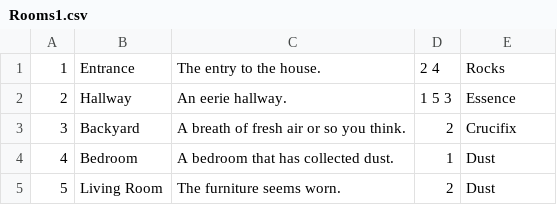
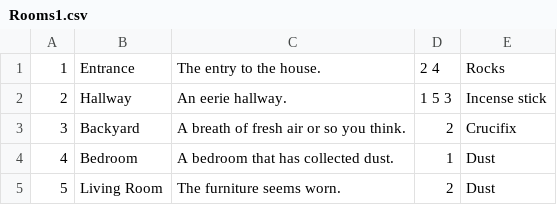
Before and after one commit to CiaraM100104/Text_Adventure, a CSV file: ConsoleUI/Rooms1.csv, drawn as a sheet.

```diff
--- a/ConsoleUI/Rooms1.csv
+++ b/ConsoleUI/Rooms1.csv
@@ -1,3 +1,3 @@
 1,Entrance,The entry to the house.,2 4,Rocks
-2,Hallway,An eerie hallway.,1 5 3,Essence
+2,Hallway,An eerie hallway.,1 5 3,Incense stick
 3,Backyard,"A breath of fresh air or so you think.",2,Crucifix
```
Also changed, not shown: ConsoleUI/items.csv, 16 other files.
